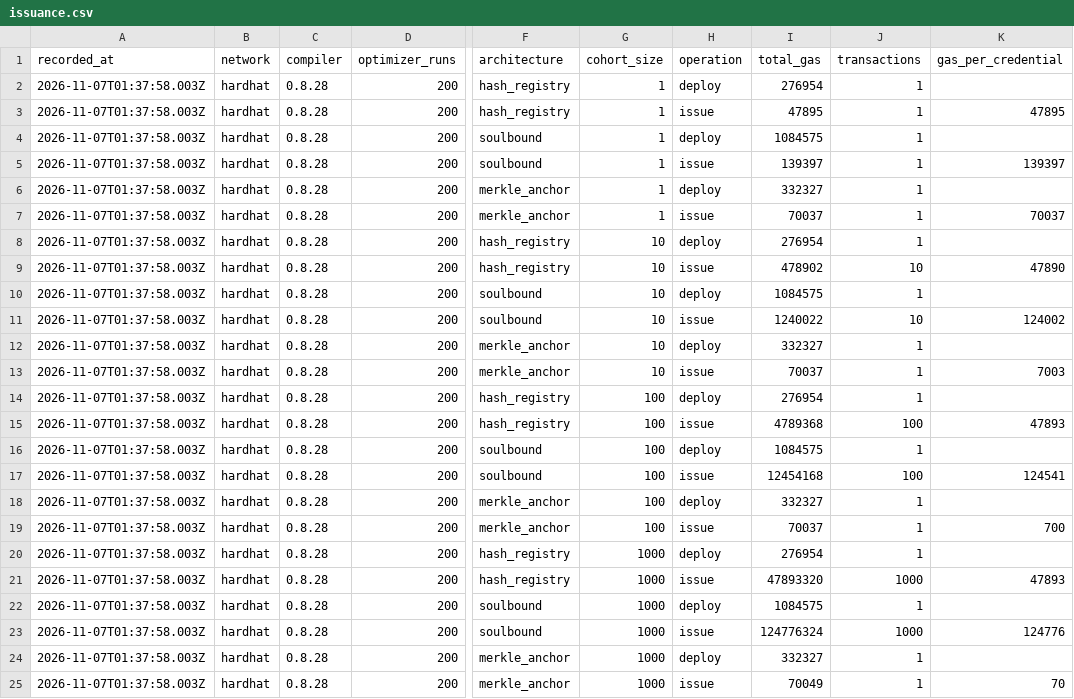
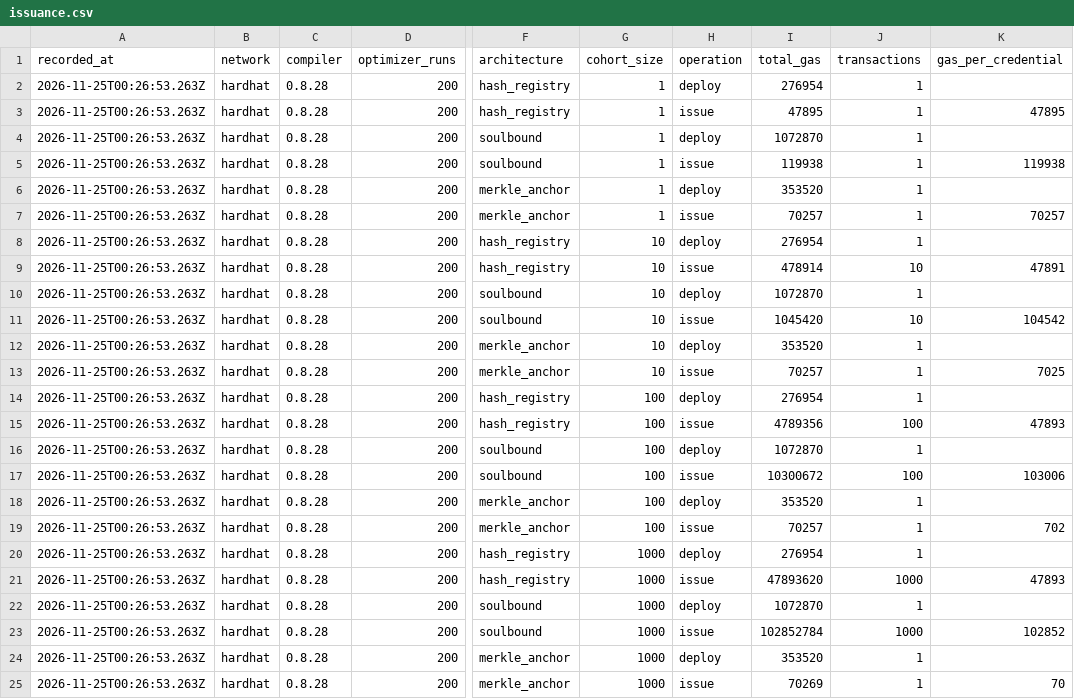
Before and after one commit to byeadeal/onchain-credentials-benchmark, a CSV file: results/issuance.csv, drawn as a sheet; only a part is shown, gaps mark what is left out; the diff names each change by its address in the sheet, - before the commit and + after, or states it on an @@ line.

```diff
--- a/results/issuance.csv
+++ b/results/issuance.csv
-A2:A25 (recorded_at): 2026-11-07T01:37:58.003Z
+A2:A25 (recorded_at): 2026-11-25T00:26:53.263Z
-I4 (total_gas): 1084575
+I4 (total_gas): 1072870
-I5 (total_gas): 139397
+I5 (total_gas): 119938
-K5 (gas_per_credential): 139397
+K5 (gas_per_credential): 119938
-I6 (total_gas): 332327
+I6 (total_gas): 353520
-I7 (total_gas): 70037
+I7 (total_gas): 70257
-K7 (gas_per_credential): 70037
+K7 (gas_per_credential): 70257
-I9 (total_gas): 478902
+I9 (total_gas): 478914
-K9 (gas_per_credential): 47890
+K9 (gas_per_credential): 47891
-I10 (total_gas): 1084575
+I10 (total_gas): 1072870
-I11 (total_gas): 1240022
+I11 (total_gas): 1045420
-K11 (gas_per_credential): 124002
+K11 (gas_per_credential): 104542
-I12 (total_gas): 332327
+I12 (total_gas): 353520
-I13 (total_gas): 70037
+I13 (total_gas): 70257
-K13 (gas_per_credential): 7003
+K13 (gas_per_credential): 7025
-I15 (total_gas): 4789368
+I15 (total_gas): 4789356
-I16 (total_gas): 1084575
+I16 (total_gas): 1072870
-I17 (total_gas): 12454168
+I17 (total_gas): 10300672
-K17 (gas_per_credential): 124541
+K17 (gas_per_credential): 103006
-I18 (total_gas): 332327
+I18 (total_gas): 353520
-I19 (total_gas): 70037
+I19 (total_gas): 70257
-K19 (gas_per_credential): 700
+K19 (gas_per_credential): 702
-I21 (total_gas): 47893320
+I21 (total_gas): 47893620
-I22 (total_gas): 1084575
+I22 (total_gas): 1072870
-I23 (total_gas): 124776324
+I23 (total_gas): 102852784
-K23 (gas_per_credential): 124776
+K23 (gas_per_credential): 102852
-I24 (total_gas): 332327
+I24 (total_gas): 353520
-I25 (total_gas): 70049
+I25 (total_gas): 70269
```
Also changed, not shown: results/revocation.csv, results/verification.csv, 12 other files.
